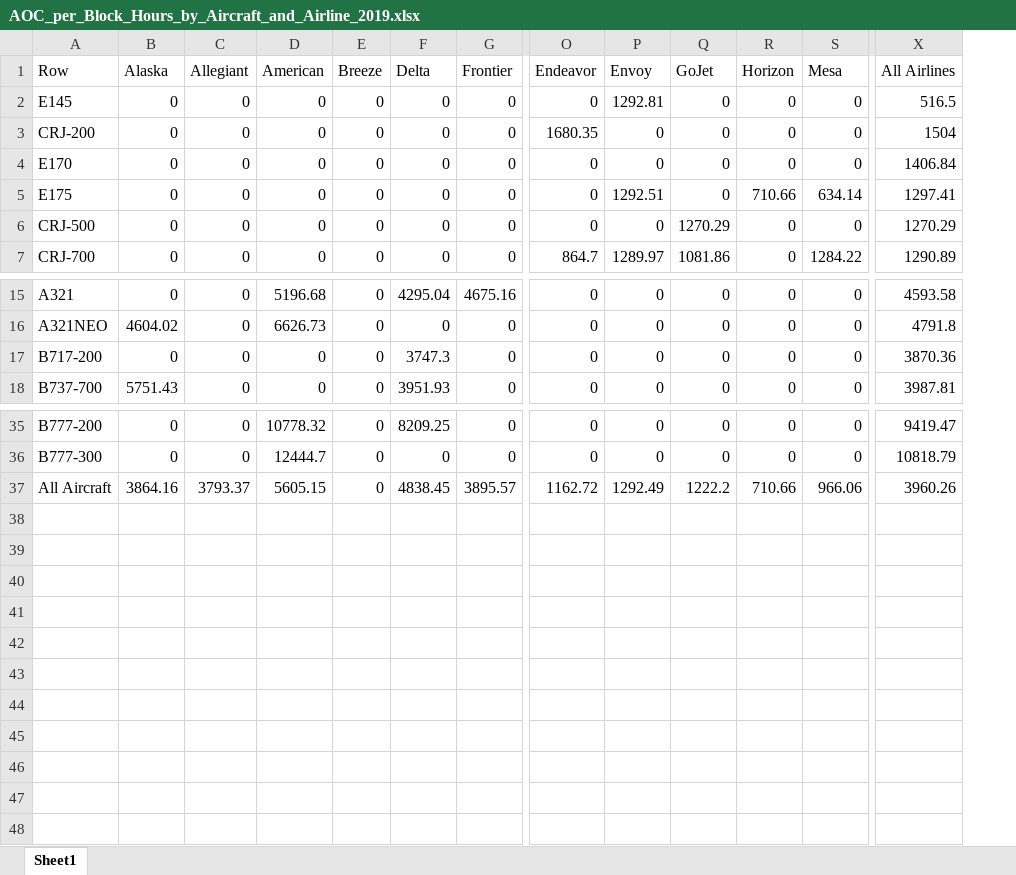
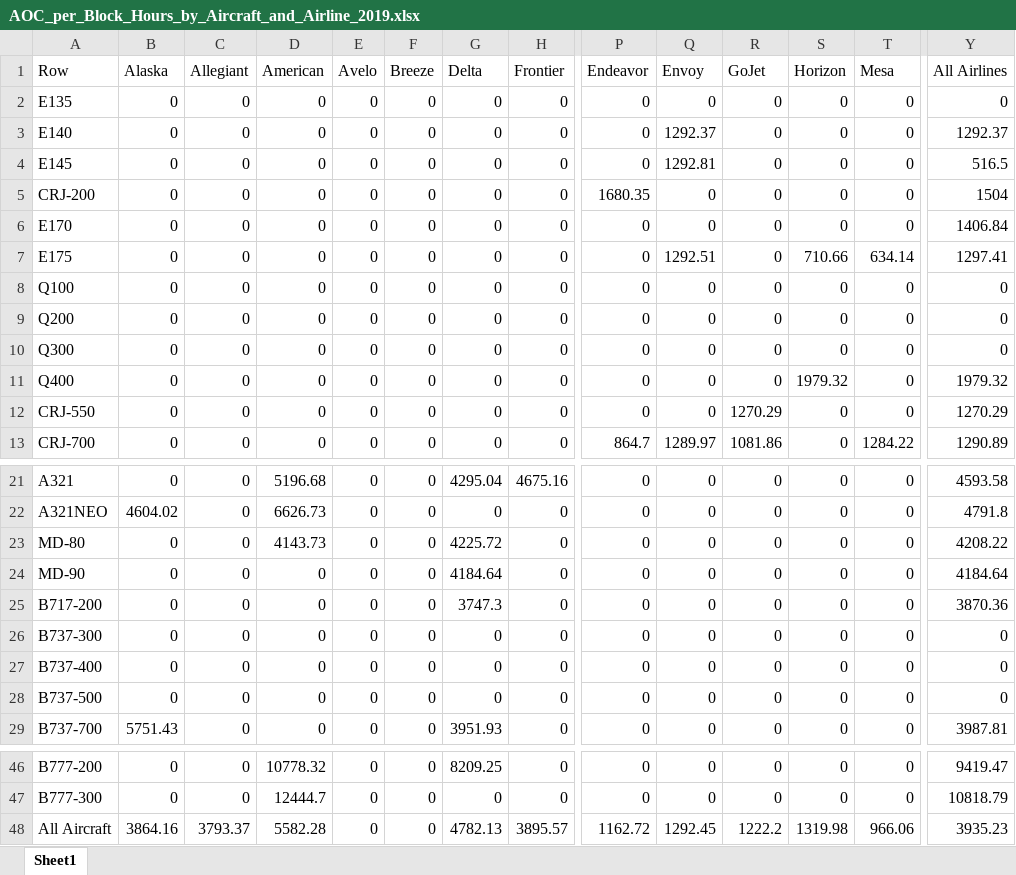
Before and after one commit to andyeske/Airline-Data-Analysis-Tools, an Excel workbook: Output Data Tables/APAT Outputs/Aircraft Operating Costs Tables/2019/AOC_per_Block_Hours_by_Aircraft_and_Airline_2019.xlsx, sheet Sheet1, drawn as a sheet; only a part is shown, gaps mark what is left out; values as stored, in another font and other column widths than the file's, no borders; addresses are those after the commit; rows hold the shown columns only; the diff names each change by its address in the sheet, - before the commit and + after, or states it on an @@ line.

```diff
--- a/Output Data Tables/APAT Outputs/Aircraft Operating Costs Tables/2019/AOC_per_Block_Hours_by_Aircraft_and_Airline_2019.xlsx (sheet Sheet1)
+++ b/Output Data Tables/APAT Outputs/Aircraft Operating Costs Tables/2019/AOC_per_Block_Hours_by_Aircraft_and_Airline_2019.xlsx (sheet Sheet1)
+column E (Avelo), rows 4-7: all 0; rows 12-13: 0 | 0; rows 21-22: 0 | 0; row 25: 0; row 29: 0; rows 46-48: all 0
+row 2: E135 | 0 | 0 | 0 | 0 | 0 | 0 | 0 | 0 | 0 | 0 | 0 | 0 | 0
+row 3: E140 | 0 | 0 | 0 | 0 | 0 | 0 | 0 | 0 | 1292.37 | 0 | 0 | 0 | 1292.37
+row 8: Q100 | 0 | 0 | 0 | 0 | 0 | 0 | 0 | 0 | 0 | 0 | 0 | 0 | 0
+row 9: Q200 | 0 | 0 | 0 | 0 | 0 | 0 | 0 | 0 | 0 | 0 | 0 | 0 | 0
+row 10: Q300 | 0 | 0 | 0 | 0 | 0 | 0 | 0 | 0 | 0 | 0 | 0 | 0 | 0
+row 11: Q400 | 0 | 0 | 0 | 0 | 0 | 0 | 0 | 0 | 0 | 0 | 1979.32 | 0 | 1979.32
-A12 (Row): CRJ-500
+A12 (Row): CRJ-550
+row 23: MD-80 | 0 | 0 | 4143.73 | 0 | 0 | 4225.72 | 0 | 0 | 0 | 0 | 0 | 0 | 4208.22
+row 24: MD-90 | 0 | 0 | 0 | 0 | 0 | 4184.64 | 0 | 0 | 0 | 0 | 0 | 0 | 4184.64
+row 26: B737-300 | 0 | 0 | 0 | 0 | 0 | 0 | 0 | 0 | 0 | 0 | 0 | 0 | 0
+row 27: B737-400 | 0 | 0 | 0 | 0 | 0 | 0 | 0 | 0 | 0 | 0 | 0 | 0 | 0
+row 28: B737-500 | 0 | 0 | 0 | 0 | 0 | 0 | 0 | 0 | 0 | 0 | 0 | 0 | 0
-D48 (American): 5605.15
+D48 (American): 5582.28
-G48 (Delta): 4838.45
+G48 (Delta): 4782.13
-Q48 (Envoy): 1292.49
+Q48 (Envoy): 1292.45
-S48 (Horizon): 710.66
+S48 (Horizon): 1319.98
-Y48 (All Airlines): 3960.26
+Y48 (All Airlines): 3935.23
```
Also changed, not shown: Output Data Tables/APAT Outputs/Aircraft Operating Costs Tables/2019/AOC_per_ASMs_by_Aircraft_and_Airline_2019.xlsx, Output Data Tables/APAT Outputs/Aircraft Operating Costs Tables/2019/AOC_per_Seat_Hour_by_Aircraft_and_Airline_2019.xlsx, 5 other files.
